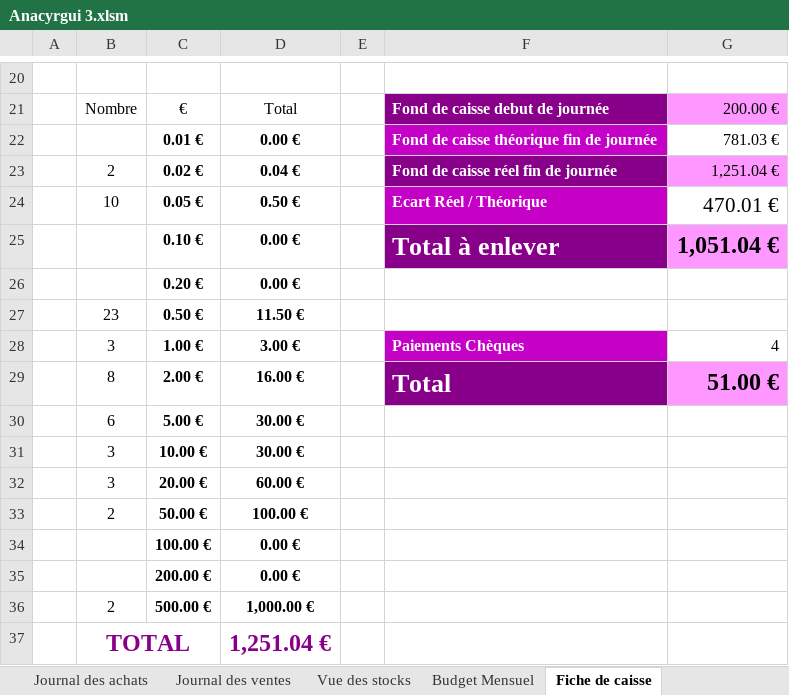
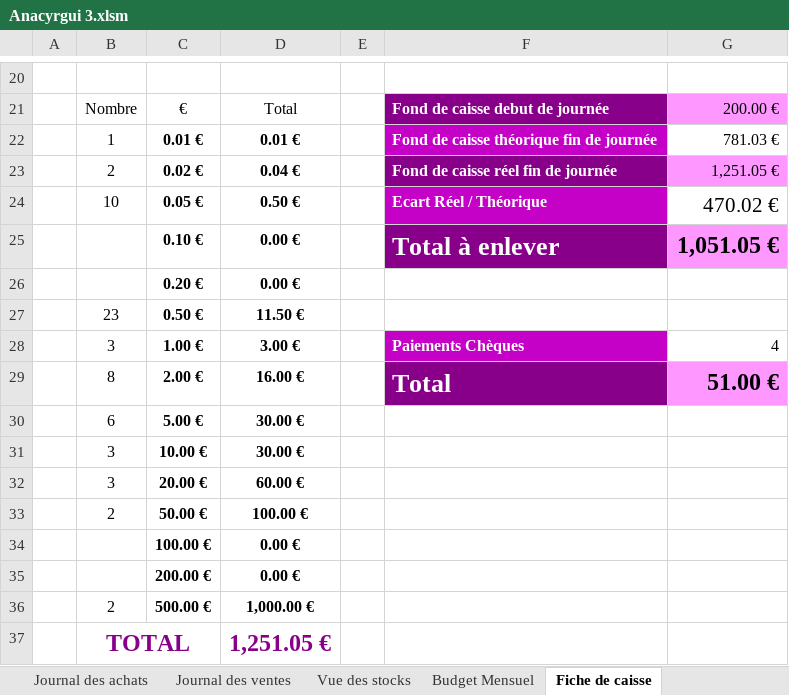
Before and after one commit to groupe4miage/comptaAnacyrgui, an Excel workbook: Anacyrgui 3.xlsm, sheet Fiche de caisse, drawn as a sheet; only a part is shown, gaps mark what is left out; values as stored, in another font and other column widths than the file's, no borders; charts and pictures and conditional formats and table styles not drawn; the diff names each change by its address in the sheet, - before the commit and + after, or states it on an @@ line.

```diff
--- a/Anacyrgui 3.xlsm (sheet Fiche de caisse)
+++ b/Anacyrgui 3.xlsm (sheet Fiche de caisse)
-B22: (empty)
+B22: 1
-D22: 0.00 €
+D22: 0.01 €
-G23: 1,251.04 €
+G23: 1,251.05 €
-G24: 470.01 €
+G24: 470.02 €
-G25: 1,051.04 €
+G25: 1,051.05 €
-D37: 1,251.04 €
+D37: 1,251.05 €
```
Also changed, not shown: sheet Feuil1, sheet Vue des stocks, sheet Journal des ventes, sheet Journal des achats, sheet Budget Mensuel, sheet Gestion des produits, 2 more sheets, charts or pictures.
